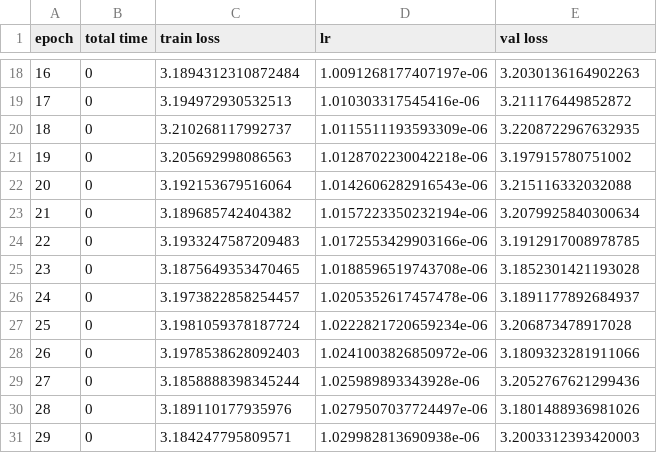
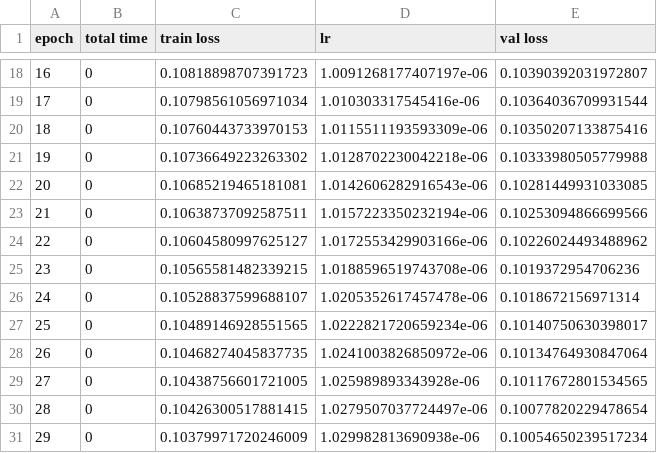
Before and after one commit to ashen007/PlantTraitsSubmission, a CSV file: runs/v2/convnext_multi_in/results.csv, drawn as a sheet; only a part is shown, gaps mark what is left out; the diff covers the shown part only.

```diff
--- a/runs/v2/convnext_multi_in/results.csv
+++ b/runs/v2/convnext_multi_in/results.csv
@@ -18,14 +18,14 @@ epoch,total time,train loss,lr,val loss
-16,0,3.1894312310872484,1.0091268177407197e-06,3.2030136164902263
-17,0,3.194972930532513,1.010303317545416e-06,3.211176449852872
-18,0,3.210268117992737,1.0115511193593309e-06,3.2208722967632935
-19,0,3.205692998086563,1.0128702230042218e-06,3.197915780751002
-20,0,3.192153679516064,1.0142606282916543e-06,3.215116332032088
-21,0,3.189685742404382,1.0157223350232194e-06,3.2079925840300634
-22,0,3.1933247587209483,1.0172553429903166e-06,3.1912917008978785
-23,0,3.1875649353470465,1.0188596519743708e-06,3.1852301421193028
-24,0,3.1973822858254457,1.0205352617457478e-06,3.1891177892684937
-25,0,3.1981059378187724,1.0222821720659234e-06,3.206873478917028
-26,0,3.1978538628092403,1.0241003826850972e-06,3.1809323281911066
-27,0,3.1858888398345244,1.025989893343928e-06,3.2052767621299436
-28,0,3.189110177935976,1.0279507037724497e-06,3.1801488936981026
-29,0,3.184247795809571,1.029982813690938e-06,3.2003312393420003
+16,0,0.10818898707391723,1.0091268177407197e-06,0.10390392031972807
+17,0,0.10798561056971034,1.010303317545416e-06,0.10364036709931544
+18,0,0.10760443733970153,1.0115511193593309e-06,0.10350207133875416
+19,0,0.10736649223263302,1.0128702230042218e-06,0.10333980505779988
+20,0,0.10685219465181081,1.0142606282916543e-06,0.10281449931033085
+21,0,0.10638737092587511,1.0157223350232194e-06,0.10253094866699566
+22,0,0.10604580997625127,1.0172553429903166e-06,0.10226024493488962
+23,0,0.10565581482339215,1.0188596519743708e-06,0.1019372954706236
+24,0,0.10528837599688107,1.0205352617457478e-06,0.1018672156971314
+25,0,0.10489146928551565,1.0222821720659234e-06,0.10140750630398017
+26,0,0.10468274045837735,1.0241003826850972e-06,0.10134764930847064
+27,0,0.10438756601721005,1.025989893343928e-06,0.10117672801534565
+28,0,0.10426300517881415,1.0279507037724497e-06,0.10077820229478654
+29,0,0.10379971720246009,1.029982813690938e-06,0.10054650239517234
```
Also changed, not shown: 32 edited cells elsewhere in this file, 7 other files.
